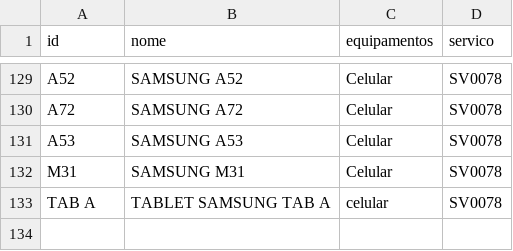
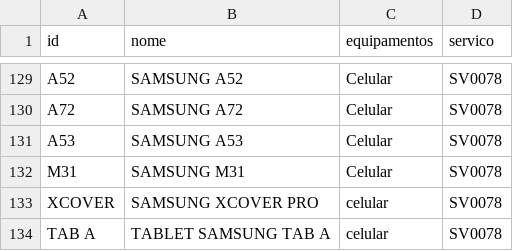
Before and after one commit to cauuabispoo/ZhazCheck, a CSV file: csv/equipamentos.csv, drawn as a sheet; only a part is shown, gaps mark what is left out; the diff names each change by its address in the sheet, - before the commit and + after, or states it on an @@ line.

Commit message:
Update equipamentos.csv

```diff
--- a/csv/equipamentos.csv
+++ b/csv/equipamentos.csv
+row 133: XCOVER | SAMSUNG XCOVER PRO | celular | SV0078
```
